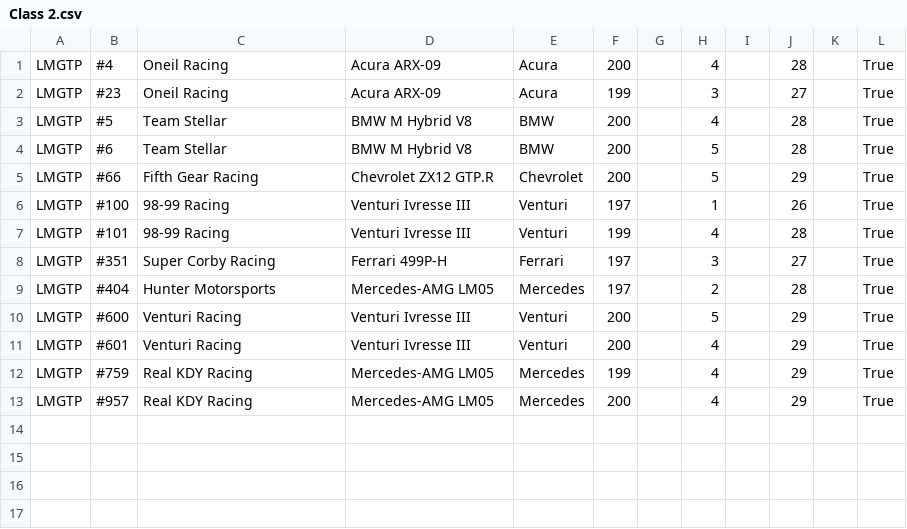
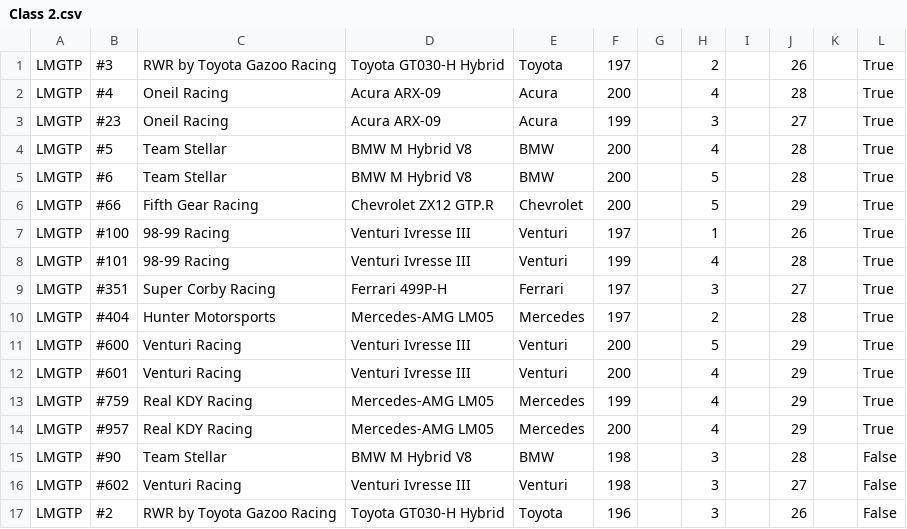
Before and after one commit to Stelank05/GEMV3, a CSV file: V3 Setup Files/Entrants/Class 2.csv, drawn as a sheet.

```diff
--- a/V3 Setup Files/Entrants/Class 2.csv
+++ b/V3 Setup Files/Entrants/Class 2.csv
@@ -1 +1,2 @@
+LMGTP,#3,RWR by Toyota Gazoo Racing,Toyota GT030-H Hybrid,Toyota,197,,2,,26,,True
 LMGTP,#4,Oneil Racing,Acura ARX-09,Acura,200,,4,,28,,True
@@ -13 +14,4 @@ LMGTP,#759,Real KDY Racing,Mercedes-AMG LM05,Mercedes,199,,4,,29,,True
 LMGTP,#957,Real KDY Racing,Mercedes-AMG LM05,Mercedes,200,,4,,29,,True
+LMGTP,#90,Team Stellar,BMW M Hybrid V8,BMW,198,,3,,28,,False
+LMGTP,#602,Venturi Racing,Venturi Ivresse III,Venturi,198,,3,,27,,False
+LMGTP,#2,RWR by Toyota Gazoo Racing,Toyota GT030-H Hybrid,Toyota,196,,3,,26,,False
```
Also changed, not shown: V3 Setup Files/Calendar.csv, V3 Setup Files/Entrants/Class 1.csv, 13 other files.
